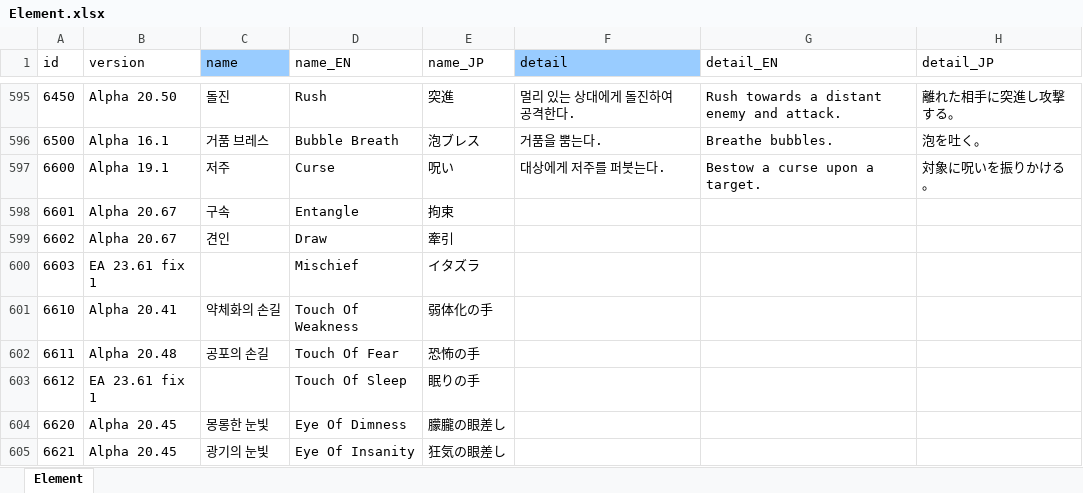
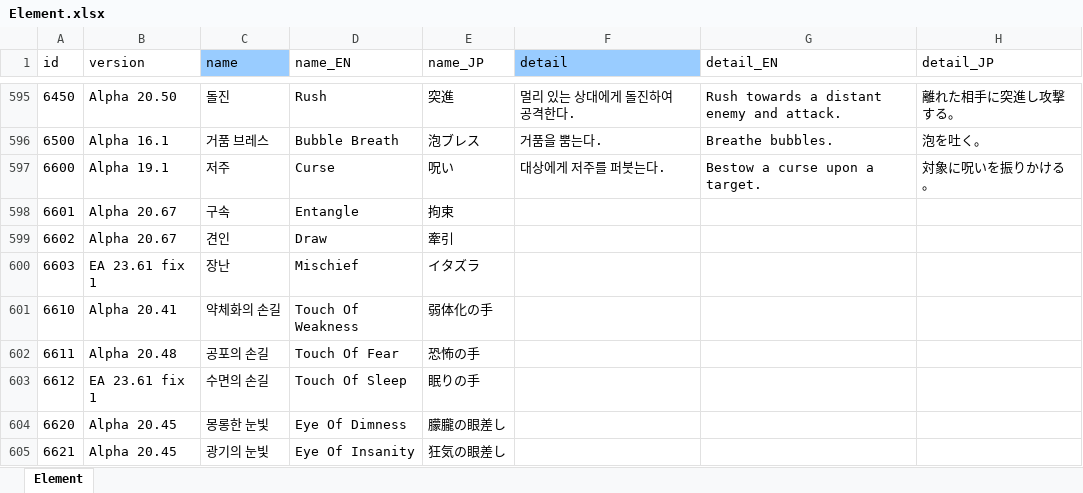
Before and after one commit to cinornu/Elin_KR, an Excel workbook: Mod_Korean/Lang/KR/Game/Element.xlsx, sheet Element, drawn as a sheet; only a part is shown, gaps mark what is left out; values as stored, in another font and other column widths than the file's, no borders; the diff names each change by its address in the sheet, - before the commit and + after, or states it on an @@ line.

```diff
--- a/Mod_Korean/Lang/KR/Game/Element.xlsx (sheet Element)
+++ b/Mod_Korean/Lang/KR/Game/Element.xlsx (sheet Element)
-C600 (name): (empty)
+C600 (name): 장난
-C603 (name): (empty)
+C603 (name): 수면의 손길
```
Also changed, not shown: Mod_Korean/Lang/KR/Dialog/dialog.xlsx, Mod_Korean/Lang/KR/Game/CharaText.xlsx, 4 other files.
